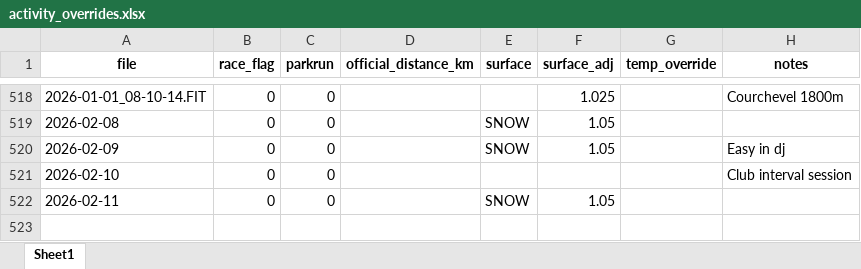
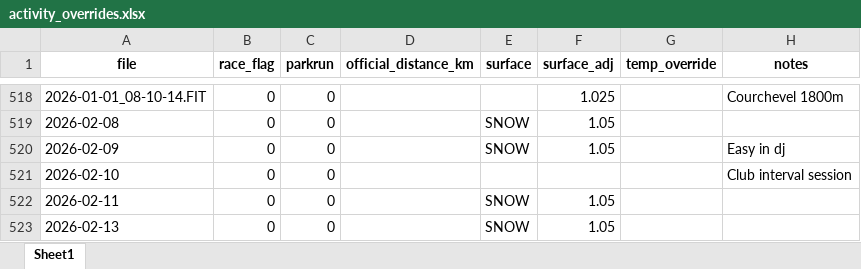
Before and after one commit to dobssi/Fitness-Data, an Excel workbook: activity_overrides.xlsx, sheet Sheet1, drawn as a sheet; only a part is shown, gaps mark what is left out; values as stored, in another font and other column widths than the file's, no borders; the diff names each change by its address in the sheet, - before the commit and + after, or states it on an @@ line.

```diff
--- a/activity_overrides.xlsx (sheet Sheet1)
+++ b/activity_overrides.xlsx (sheet Sheet1)
+row 523: 2026-02-13 | 0 | 0 |  | SNOW | 1.05
```
Also changed, not shown: 8 other files.
